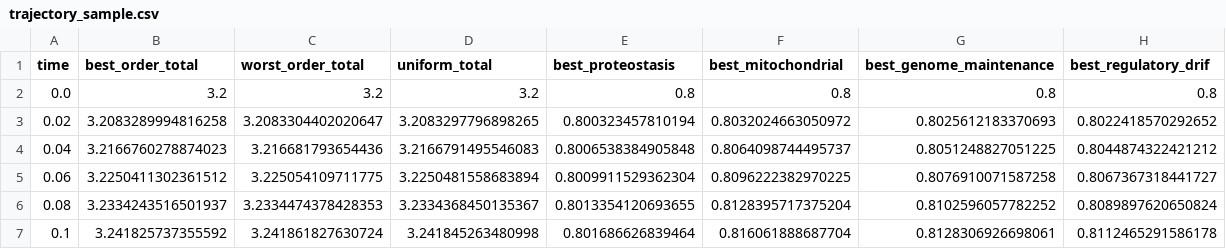
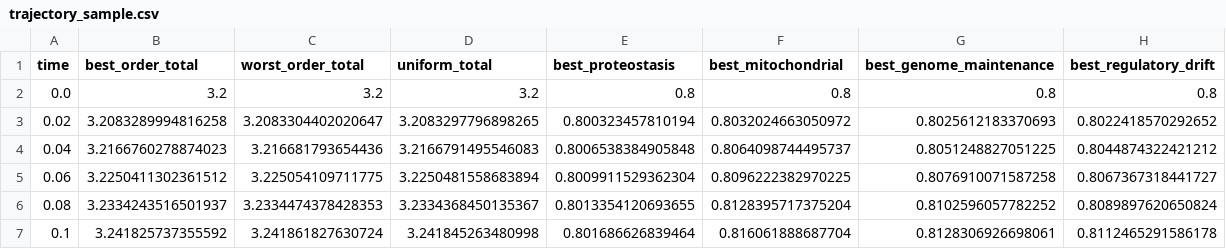
Before and after one commit to Devanik21/The-Invention-Archive, a CSV file: Theoretical Research/Aging_as_a_Decoding_Threshold_Repair_Scheduling_Under_Fixed_Maintenance_Throughput/results/trajectory_sample.csv, drawn as a sheet; only a part is shown.

```diff
--- a/Theoretical Research/Aging_as_a_Decoding_Threshold_Repair_Scheduling_Under_Fixed_Maintenance_Throughput/results/trajectory_sample.csv
+++ b/Theoretical Research/Aging_as_a_Decoding_Threshold_Repair_Scheduling_Under_Fixed_Maintenance_Throughput/results/trajectory_sample.csv
@@ -1,2 +1,2 @@
-time,best_order_total,worst_order_total,uniform_total,best_proteostasis,best_mitochondrial,best_genome_maintenance,best_regulatory_drif
+time,best_order_total,worst_order_total,uniform_total,best_proteostasis,best_mitochondrial,best_genome_maintenance,best_regulatory_drift
 0.0,3.2,3.2,3.2,0.8,0.8,0.8,0.8
```
Also changed, not shown: Theoretical Research/Aging_as_a_Decoding_Threshold_Repair_Scheduling_Under_Fixed_Maintenance_Throughput/results/claim_evidence_matrix.csv, Theoretical Research/Aging_as_a_Decoding_Threshold_Repair_Scheduling_Under_Fixed_Maintenance_Throughput/results/coupling_summary.csv, 32 other files.
